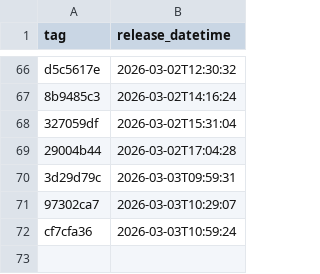
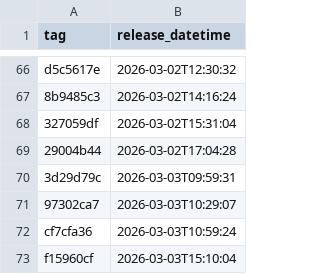
Before and after one commit to NHSDigital/electronic-prescription-service-api, a CSV file: _data/internal-dev-sandbox_deployments.csv, drawn as a sheet; only a part is shown, gaps mark what is left out; the diff names each change by its address in the sheet, - before the commit and + after, or states it on an @@ line.

```diff
--- a/_data/internal-dev-sandbox_deployments.csv
+++ b/_data/internal-dev-sandbox_deployments.csv
+row 73: f15960cf | 2026-03-03T15:10:04
```
Also changed, not shown: 1 other file.
